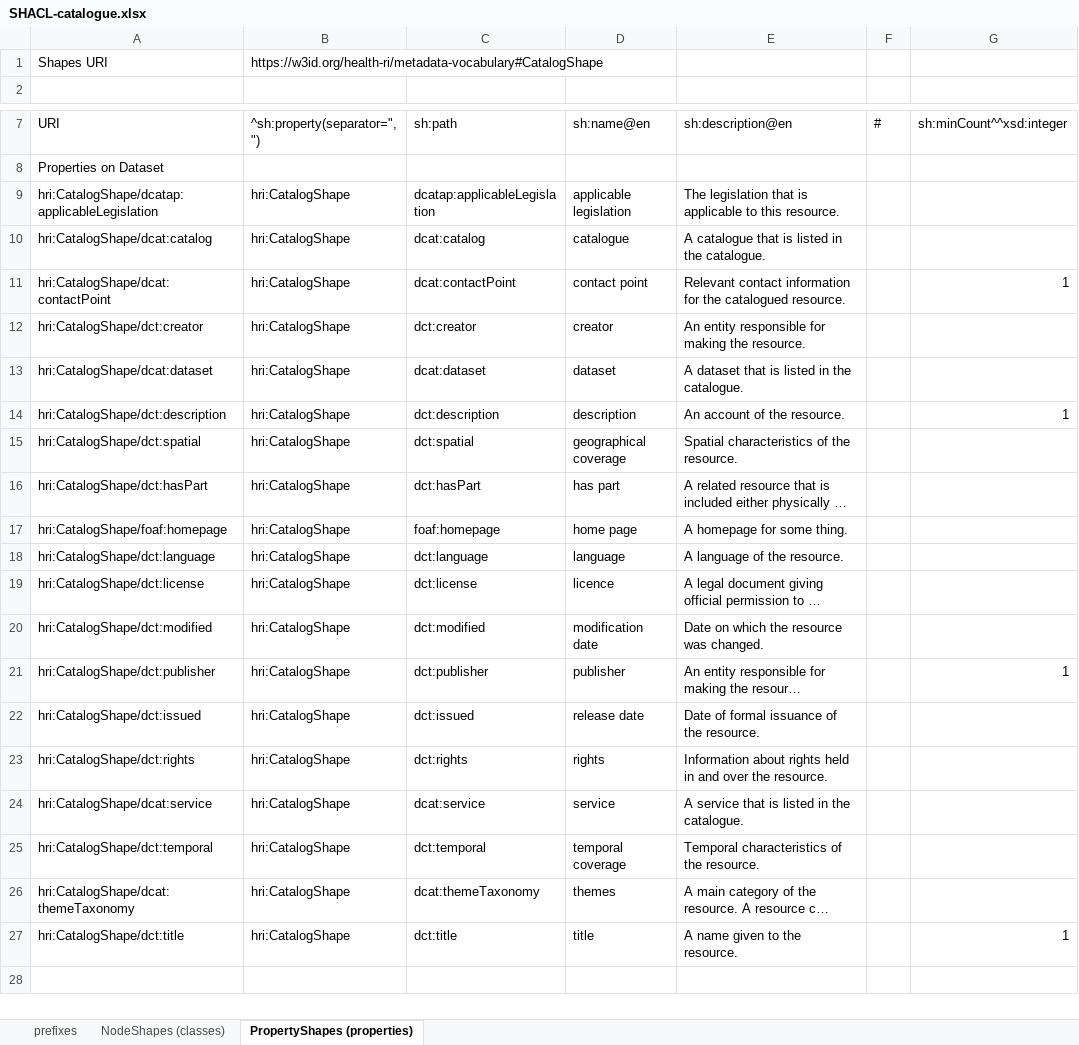
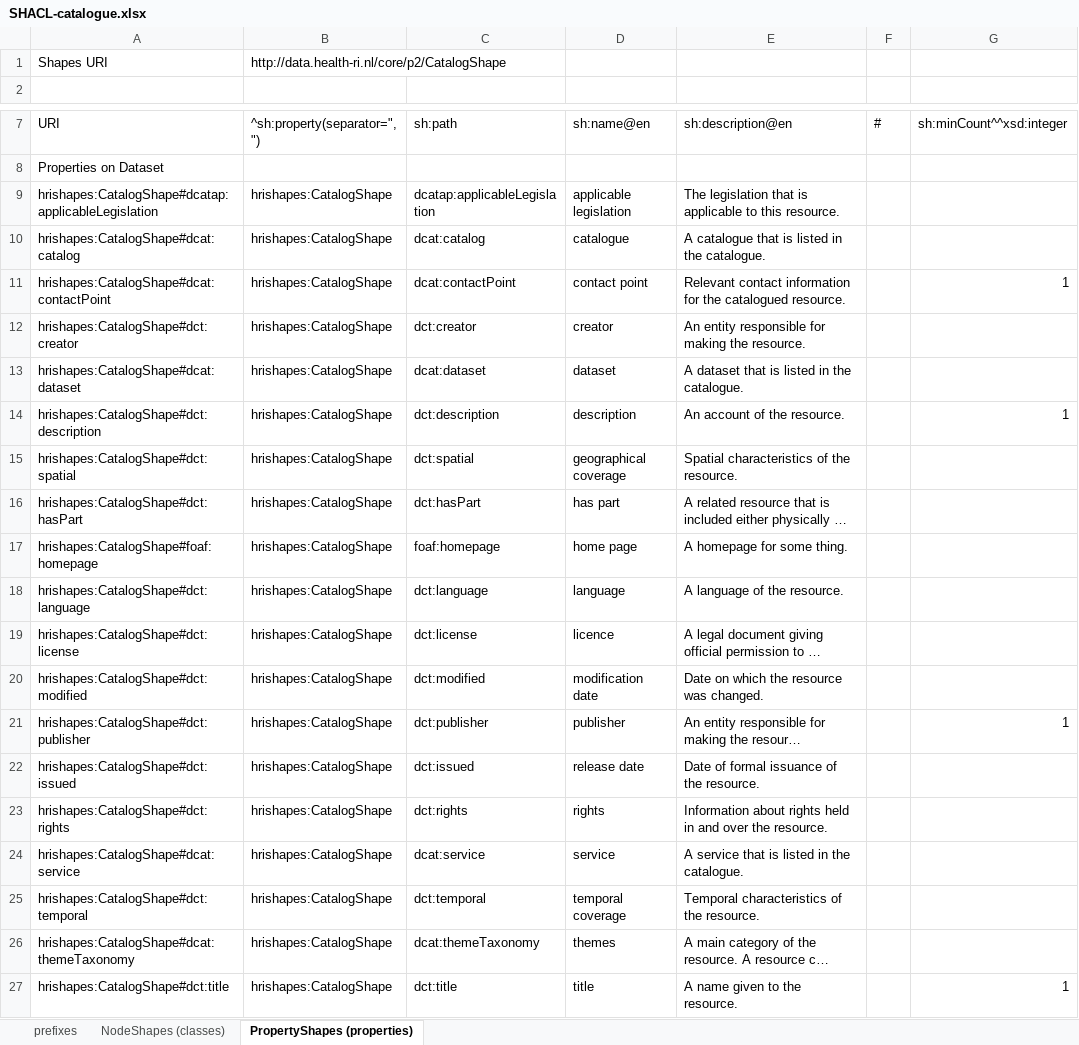
Before and after one commit to Health-RI/health-ri-metadata, an Excel workbook: Formalisation(shacl)/Core/SHACL_pipeline_templates/SHACL-catalogue.xlsx, sheet PropertyShapes (properties), drawn as a sheet; only a part is shown, gaps mark what is left out; long unchanged cells end in …; values as stored, in another font and other column widths than the file's, no borders; the diff names each change by its address in the sheet, - before the commit and + after, or states it on an @@ line.

```diff
--- a/Formalisation(shacl)/Core/SHACL_pipeline_templates/SHACL-catalogue.xlsx (sheet PropertyShapes (properties))
+++ b/Formalisation(shacl)/Core/SHACL_pipeline_templates/SHACL-catalogue.xlsx (sheet PropertyShapes (properties))
-B1: https://w3id.org/health-ri/metadata-vocabulary#CatalogShape
+B1: http://data.health-ri.nl/core/p2/CatalogShape
-A9: hri:CatalogShape/dcatap:applicableLegislation
+A9: hrishapes:CatalogShape#dcatap:applicableLegislation
-B9:B27: hri:CatalogShape
+B9:B27: hrishapes:CatalogShape
-A10: hri:CatalogShape/dcat:catalog
+A10: hrishapes:CatalogShape#dcat:catalog
-A11: hri:CatalogShape/dcat:contactPoint
+A11: hrishapes:CatalogShape#dcat:contactPoint
-A12: hri:CatalogShape/dct:creator
+A12: hrishapes:CatalogShape#dct:creator
-A13: hri:CatalogShape/dcat:dataset
+A13: hrishapes:CatalogShape#dcat:dataset
-A14: hri:CatalogShape/dct:description
+A14: hrishapes:CatalogShape#dct:description
-A15: hri:CatalogShape/dct:spatial
+A15: hrishapes:CatalogShape#dct:spatial
-A16: hri:CatalogShape/dct:hasPart
+A16: hrishapes:CatalogShape#dct:hasPart
-A17: hri:CatalogShape/foaf:homepage
+A17: hrishapes:CatalogShape#foaf:homepage
-A18: hri:CatalogShape/dct:language
+A18: hrishapes:CatalogShape#dct:language
-A19: hri:CatalogShape/dct:license
+A19: hrishapes:CatalogShape#dct:license
-A20: hri:CatalogShape/dct:modified
+A20: hrishapes:CatalogShape#dct:modified
-A21: hri:CatalogShape/dct:publisher
+A21: hrishapes:CatalogShape#dct:publisher
-A22: hri:CatalogShape/dct:issued
+A22: hrishapes:CatalogShape#dct:issued
-A23: hri:CatalogShape/dct:rights
+A23: hrishapes:CatalogShape#dct:rights
-A24: hri:CatalogShape/dcat:service
+A24: hrishapes:CatalogShape#dcat:service
-A25: hri:CatalogShape/dct:temporal
+A25: hrishapes:CatalogShape#dct:temporal
-A26: hri:CatalogShape/dcat:themeTaxonomy
+A26: hrishapes:CatalogShape#dcat:themeTaxonomy
-A27: hri:CatalogShape/dct:title
+A27: hrishapes:CatalogShape#dct:title
```
Also changed, not shown: sheet prefixes, sheet NodeShapes (classes), Documents/Health-RI_v2.1.0-for-FDP.xlsx, Documents/Health-RI_v2.1.0.xlsx, 37 other files.
